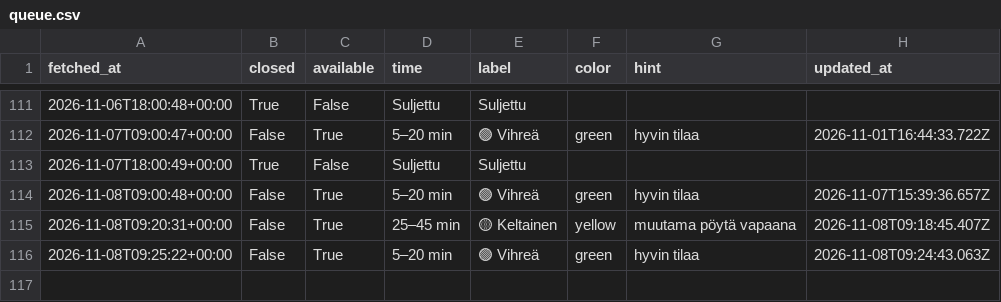
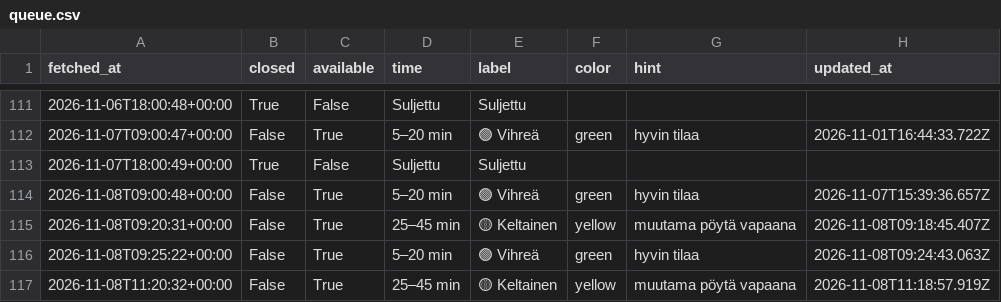
Before and after one commit to entsukki/gr-trendi, a CSV file: data/queue.csv, drawn as a sheet; only a part is shown, gaps mark what is left out; the diff names each change by its address in the sheet, - before the commit and + after, or states it on an @@ line.

```diff
--- a/data/queue.csv
+++ b/data/queue.csv
+row 117: 2026-11-08T11:20:32+00:00 | False | True | 25–45 min | 🟡 Keltainen | yellow | muutama pöytä vapaana | 2026-11-08T11:18:57.919Z
```
